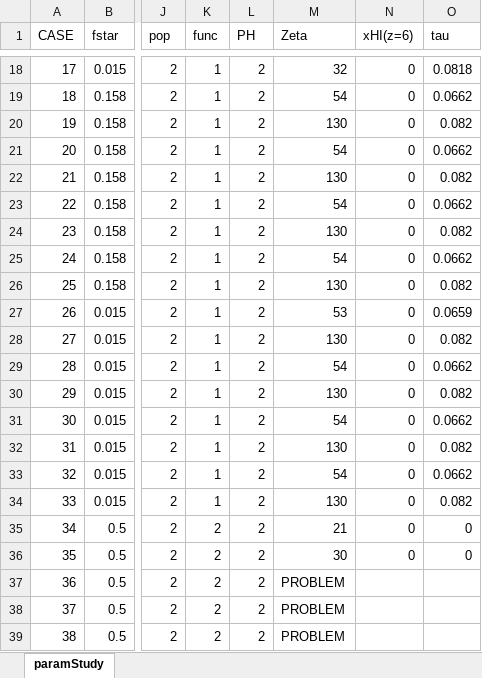
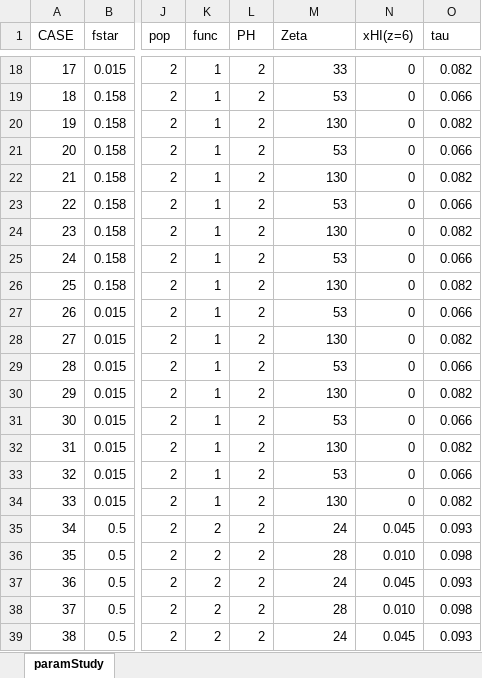
Before and after one commit to matanlotem/SIM21, an Excel workbook: ParamStudy/paramStudy.xlsx, sheet paramStudy, drawn as a sheet; only a part is shown, gaps mark what is left out; values as stored, in another font and other column widths than the file's, no borders; the diff covers the shown part only; the diff names each change by its address in the sheet, - before the commit and + after, or states it on an @@ line.

```diff
--- a/ParamStudy/paramStudy.xlsx (sheet paramStudy)
+++ b/ParamStudy/paramStudy.xlsx (sheet paramStudy)
-M18 (Zeta): 32
+M18 (Zeta): 33
-O18 (tau): 0.0818
+O18 (tau): 0.082
-M19 (Zeta): 54
+M19 (Zeta): 53
-O19 (tau): 0.0662
+O19 (tau): 0.066
-M21 (Zeta): 54
+M21 (Zeta): 53
-O21 (tau): 0.0662
+O21 (tau): 0.066
-M23 (Zeta): 54
+M23 (Zeta): 53
-O23 (tau): 0.0662
+O23 (tau): 0.066
-M25 (Zeta): 54
+M25 (Zeta): 53
-O25 (tau): 0.0662
+O25 (tau): 0.066
-O27 (tau): 0.0659
+O27 (tau): 0.066
-M29 (Zeta): 54
+M29 (Zeta): 53
-O29 (tau): 0.0662
+O29 (tau): 0.066
-M31 (Zeta): 54
+M31 (Zeta): 53
-O31 (tau): 0.0662
+O31 (tau): 0.066
-M33 (Zeta): 54
+M33 (Zeta): 53
-O33 (tau): 0.0662
+O33 (tau): 0.066
-M35 (Zeta): 21
+M35 (Zeta): 24
-N35 (xHI(z=6)): 0
+N35 (xHI(z=6)): 0.045
-O35 (tau): 0
+O35 (tau): 0.093
-M36 (Zeta): 30
+M36 (Zeta): 28
-N36 (xHI(z=6)): 0
+N36 (xHI(z=6)): 0.010
-O36 (tau): 0
+O36 (tau): 0.098
-M37 (Zeta): PROBLEM
+M37 (Zeta): 24
-N37 (xHI(z=6)): (empty)
+N37 (xHI(z=6)): 0.045
-O37 (tau): (empty)
+O37 (tau): 0.093
-M38 (Zeta): PROBLEM
+M38 (Zeta): 28
-N38 (xHI(z=6)): (empty)
+N38 (xHI(z=6)): 0.010
-O38 (tau): (empty)
+O38 (tau): 0.098
-M39 (Zeta): PROBLEM
+M39 (Zeta): 24
-N39 (xHI(z=6)): (empty)
+N39 (xHI(z=6)): 0.045
-O39 (tau): (empty)
+O39 (tau): 0.093
```
Also changed, not shown: 97 edited cells elsewhere in this sheet, ParamStudy/findZeta.xlsx, 7 other files.
